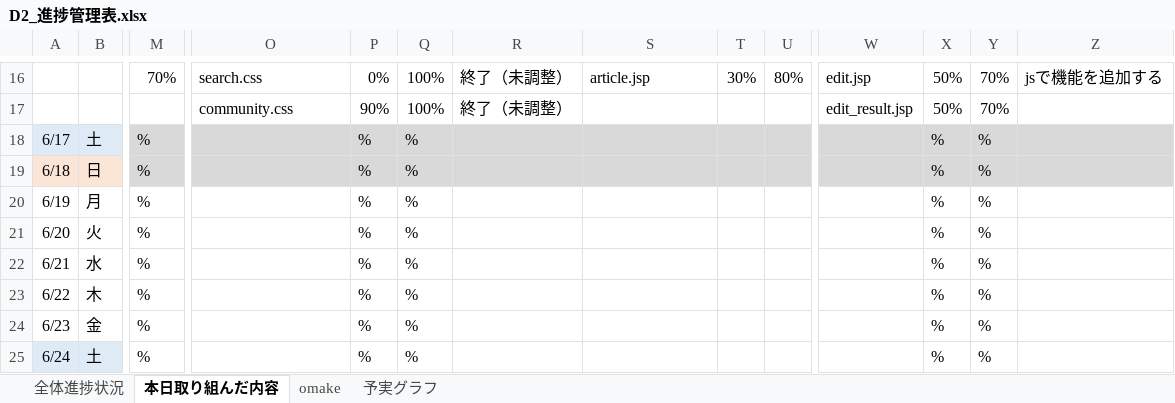
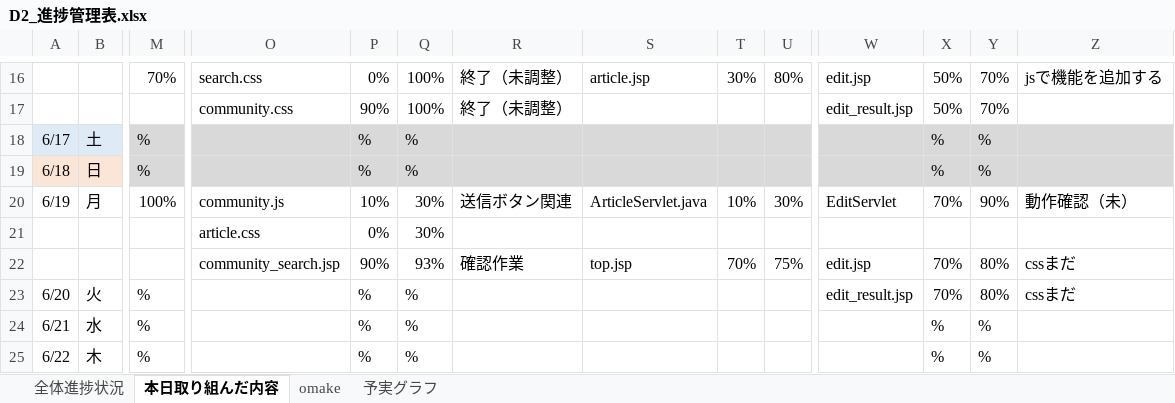
Before and after one commit to dojo2023/D-2, an Excel workbook: doc/D2_進捗管理表.xlsx, sheet 本日取り組んだ内容, drawn as a sheet; only a part is shown, gaps mark what is left out; the shorter side is filled out with more unchanged rows; values as stored, in another font and other column widths than the file's, no borders; removed rows and columns are numbered as before the commit, all else as after; rows hold the shown columns only; the diff names each change by its address in the sheet, - before the commit and + after, or states it on an @@ line.

```diff
--- a/doc/D2_進捗管理表.xlsx (sheet 本日取り組んだ内容)
+++ b/doc/D2_進捗管理表.xlsx (sheet 本日取り組んだ内容)
-row 20: 6/19 | 月 | % |  | % | % |  |  |  |  |  | % | %
+row 20: 6/19 | 月 | 100% | community.js | 10% | 30% | 送信ボタン関連 | ArticleServlet.java | 10% | 30% | EditServlet | 70% | 90% | 動作確認（未）
+row 21:  |  |  | article.css | 0% | 30%
+row 22:  |  |  | community_search.jsp | 90% | 93% | 確認作業 | top.jsp | 70% | 75% | edit.jsp | 70% | 80% | cssまだ
-W23: (empty)
+W23: edit_result.jsp
-X23: %
+X23: 70%
-Y23: %
+Y23: 80%
-Z23: (empty)
+Z23: cssまだ
```
Also changed, not shown: sheet 全体進捗状況, sheet 予実グラフ, charts or pictures.
